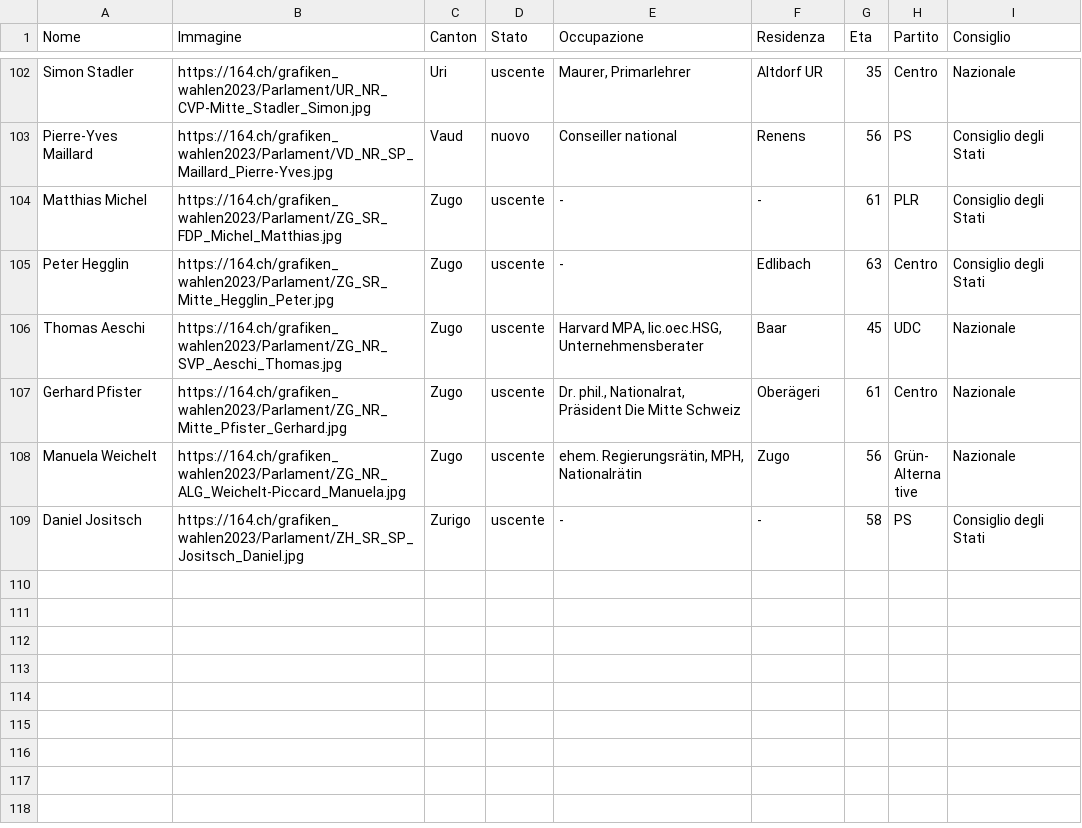
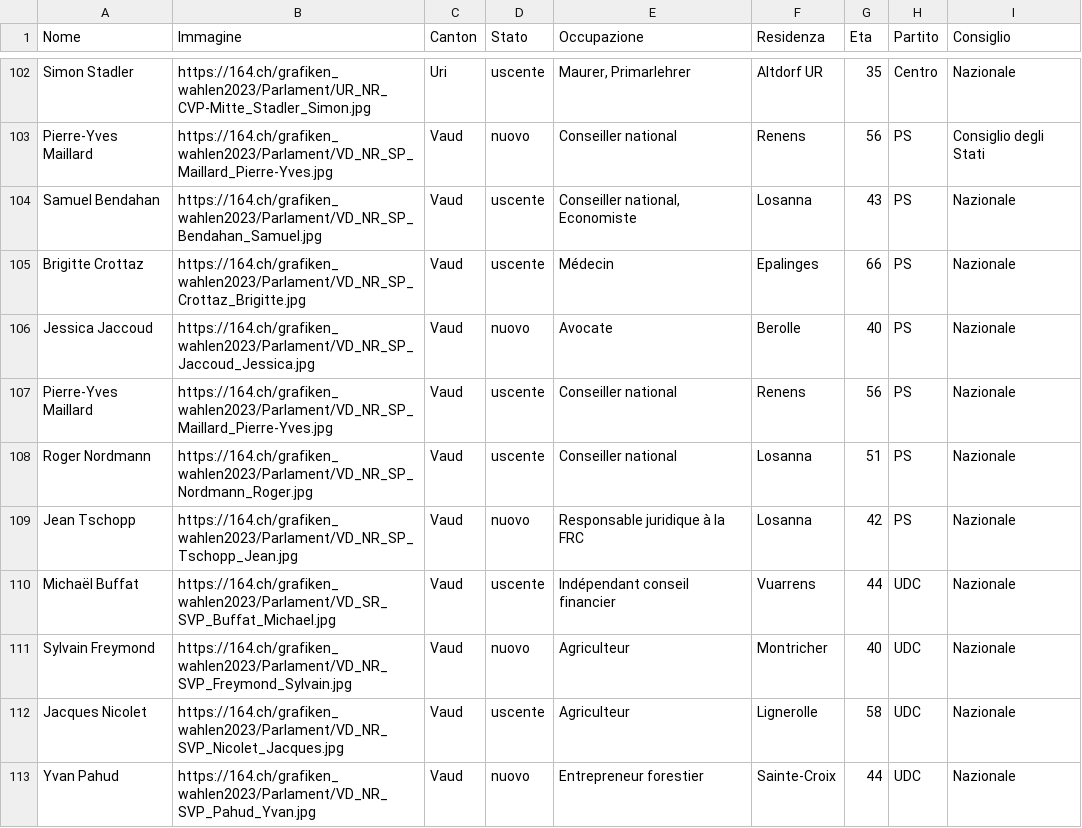
Before and after one commit to awp-finanznachrichten/sda_eidgenoessische_wahlen_datafeed, a CSV file: Output/elected_candidates_overall_it.csv, drawn as a sheet; only a part is shown, gaps mark what is left out; the shorter side is filled out with more unchanged rows; the diff covers the shown part only.

```diff
--- a/Output/elected_candidates_overall_it.csv
+++ b/Output/elected_candidates_overall_it.csv
@@ -103 +103,11 @@
 "Pierre-Yves Maillard","https://164.ch/grafiken_wahlen2023/Parlament/VD_NR_SP_Maillard_Pierre-Yves.jpg","Vaud","nuovo","Conseiller national","Renens",56,"PS","Consiglio degli Stati"
+"Samuel Bendahan","https://164.ch/grafiken_wahlen2023/Parlament/VD_NR_SP_Bendahan_Samuel.jpg","Vaud","uscente","Conseiller national, Economiste","Losanna",43,"PS","Nazionale"
+"Brigitte Crottaz","https://164.ch/grafiken_wahlen2023/Parlament/VD_NR_SP_Crottaz_Brigitte.jpg","Vaud","uscente","Médecin","Epalinges",66,"PS","Nazionale"
+"Jessica Jaccoud","https://164.ch/grafiken_wahlen2023/Parlament/VD_NR_SP_Jaccoud_Jessica.jpg","Vaud","nuovo","Avocate","Berolle",40,"PS","Nazionale"
+"Pierre-Yves Maillard","https://164.ch/grafiken_wahlen2023/Parlament/VD_NR_SP_Maillard_Pierre-Yves.jpg","Vaud","uscente","Conseiller national","Renens",56,"PS","Nazionale"
+"Roger Nordmann","https://164.ch/grafiken_wahlen2023/Parlament/VD_NR_SP_Nordmann_Roger.jpg","Vaud","uscente","Conseiller national","Losanna",51,"PS","Nazionale"
+"Jean Tschopp","https://164.ch/grafiken_wahlen2023/Parlament/VD_NR_SP_Tschopp_Jean.jpg","Vaud","nuovo","Responsable juridique à la FRC","Losanna",42,"PS","Nazionale"
+"Michaël Buffat","https://164.ch/grafiken_wahlen2023/Parlament/VD_SR_SVP_Buffat_Michael.jpg","Vaud","uscente","Indépendant conseil financier","Vuarrens",44,"UDC","Nazionale"
+"Sylvain Freymond","https://164.ch/grafiken_wahlen2023/Parlament/VD_NR_SVP_Freymond_Sylvain.jpg","Vaud","nuovo","Agriculteur","Montricher",40,"UDC","Nazionale"
+"Jacques Nicolet","https://164.ch/grafiken_wahlen2023/Parlament/VD_NR_SVP_Nicolet_Jacques.jpg","Vaud","uscente","Agriculteur","Lignerolle",58,"UDC","Nazionale"
+"Yvan Pahud","https://164.ch/grafiken_wahlen2023/Parlament/VD_NR_SVP_Pahud_Yvan.jpg","Vaud","nuovo","Entrepreneur forestier","Sainte-Croix",44,"UDC","Nazionale"
```
Also changed, not shown: 9 added rows elsewhere in this file, Output/elected_candidates_overall_de.csv, Output/elected_candidates_overall_fr.csv, 7 other files.
